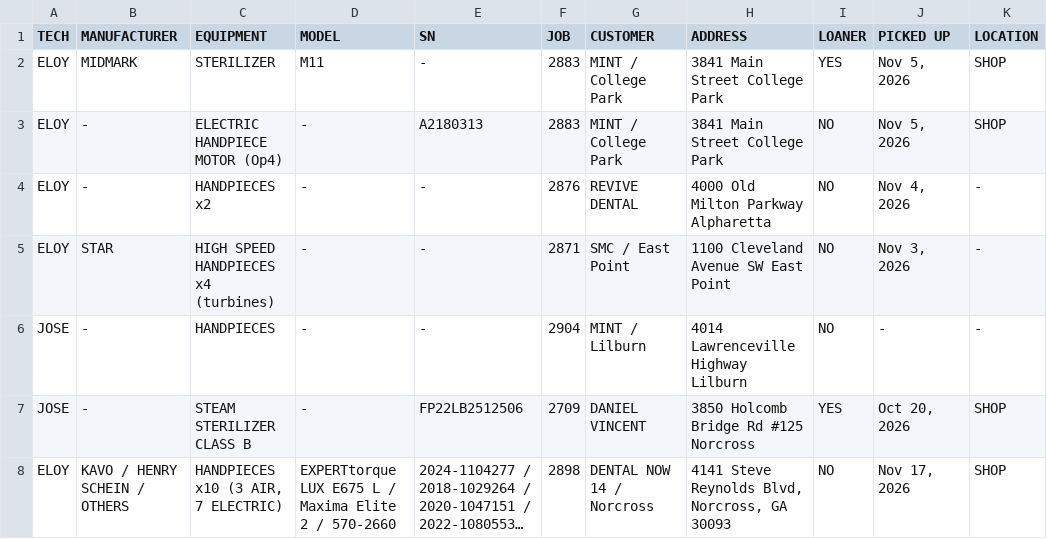
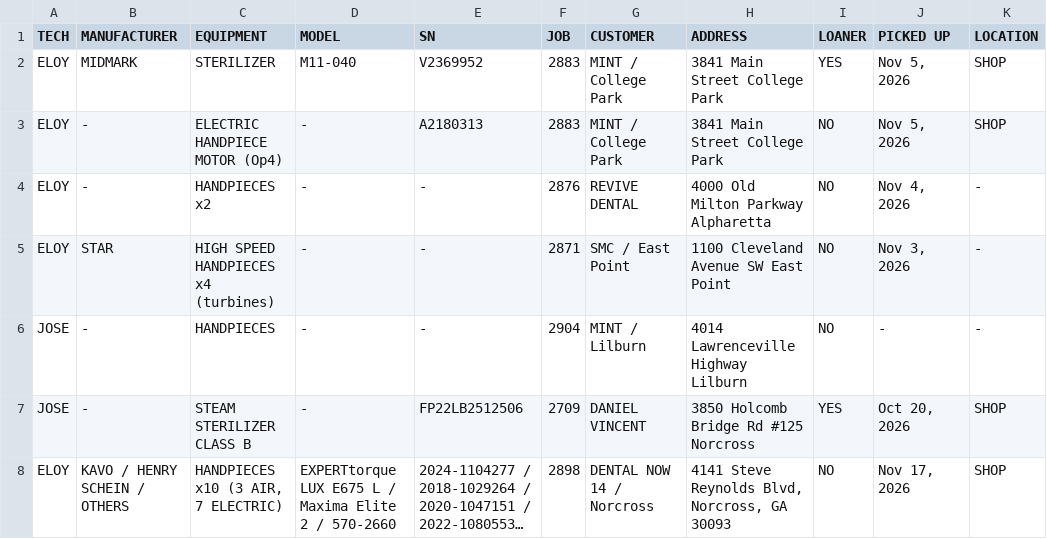
Before and after one commit to Dental3b/prodental-parts, a CSV file: repairs.csv, drawn as a sheet; only a part is shown; long unchanged cells end in …; the diff names each change by its address in the sheet, - before the commit and + after, or states it on an @@ line.

```diff
--- a/repairs.csv
+++ b/repairs.csv
-D2 (MODEL): M11
+D2 (MODEL): M11-040
-E2 (SN): -
+E2 (SN): V2369952
```
